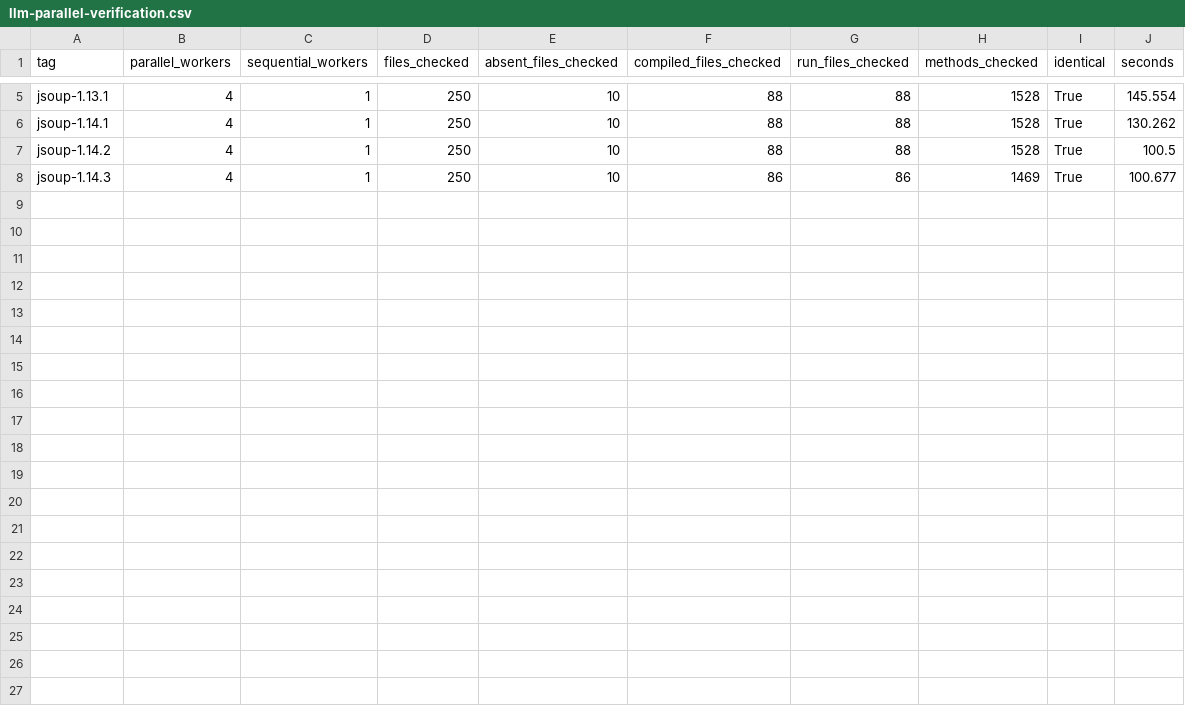
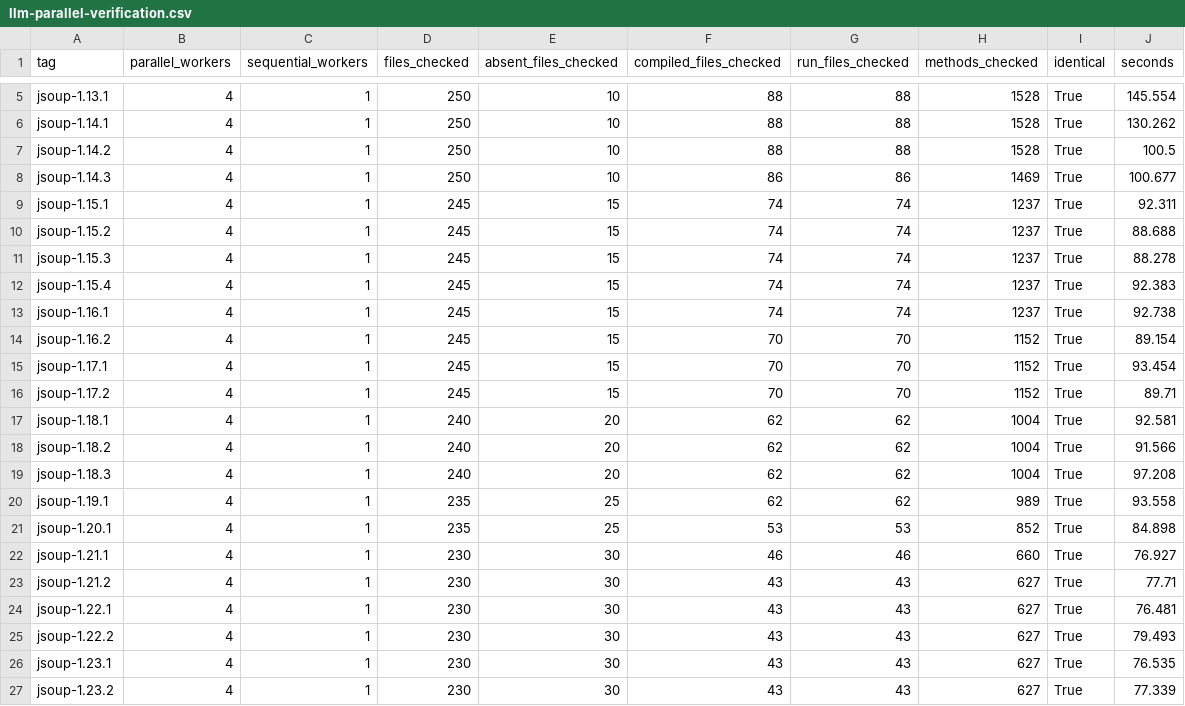
Before and after one commit to Hamjoon/jsoup, a CSV file: experiments/survival/results/llm-parallel-verification.csv, drawn as a sheet; only a part is shown, gaps mark what is left out.

```diff
--- a/experiments/survival/results/llm-parallel-verification.csv
+++ b/experiments/survival/results/llm-parallel-verification.csv
@@ -8 +8,20 @@ jsoup-1.14.2,4,1,250,10,88,88,1528,True,100.5
 jsoup-1.14.3,4,1,250,10,86,86,1469,True,100.677
+jsoup-1.15.1,4,1,245,15,74,74,1237,True,92.311
+jsoup-1.15.2,4,1,245,15,74,74,1237,True,88.688
+jsoup-1.15.3,4,1,245,15,74,74,1237,True,88.278
+jsoup-1.15.4,4,1,245,15,74,74,1237,True,92.383
+jsoup-1.16.1,4,1,245,15,74,74,1237,True,92.738
+jsoup-1.16.2,4,1,245,15,70,70,1152,True,89.154
+jsoup-1.17.1,4,1,245,15,70,70,1152,True,93.454
+jsoup-1.17.2,4,1,245,15,70,70,1152,True,89.71
+jsoup-1.18.1,4,1,240,20,62,62,1004,True,92.581
+jsoup-1.18.2,4,1,240,20,62,62,1004,True,91.566
+jsoup-1.18.3,4,1,240,20,62,62,1004,True,97.208
+jsoup-1.19.1,4,1,235,25,62,62,989,True,93.558
+jsoup-1.20.1,4,1,235,25,53,53,852,True,84.898
+jsoup-1.21.1,4,1,230,30,46,46,660,True,76.927
+jsoup-1.21.2,4,1,230,30,43,43,627,True,77.71
+jsoup-1.22.1,4,1,230,30,43,43,627,True,76.481
+jsoup-1.22.2,4,1,230,30,43,43,627,True,79.493
+jsoup-1.23.1,4,1,230,30,43,43,627,True,76.535
+jsoup-1.23.2,4,1,230,30,43,43,627,True,77.339
```
Also changed, not shown: 8 other files.
